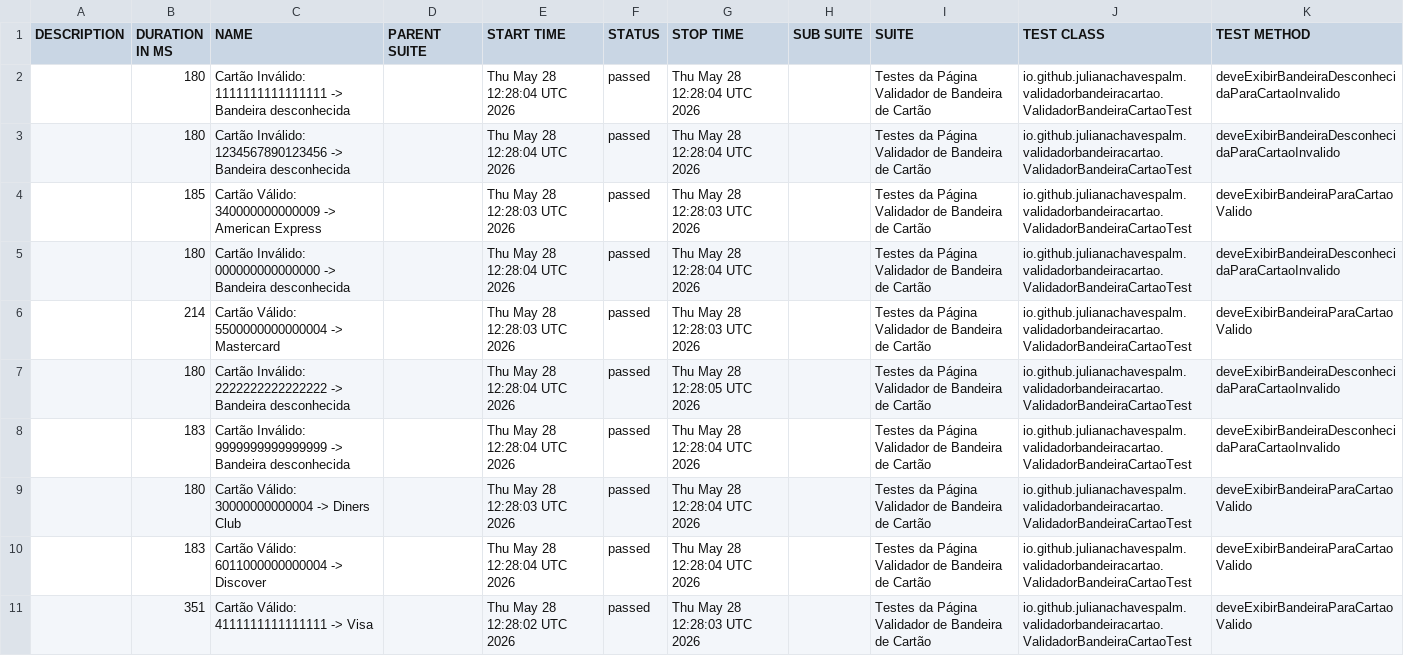
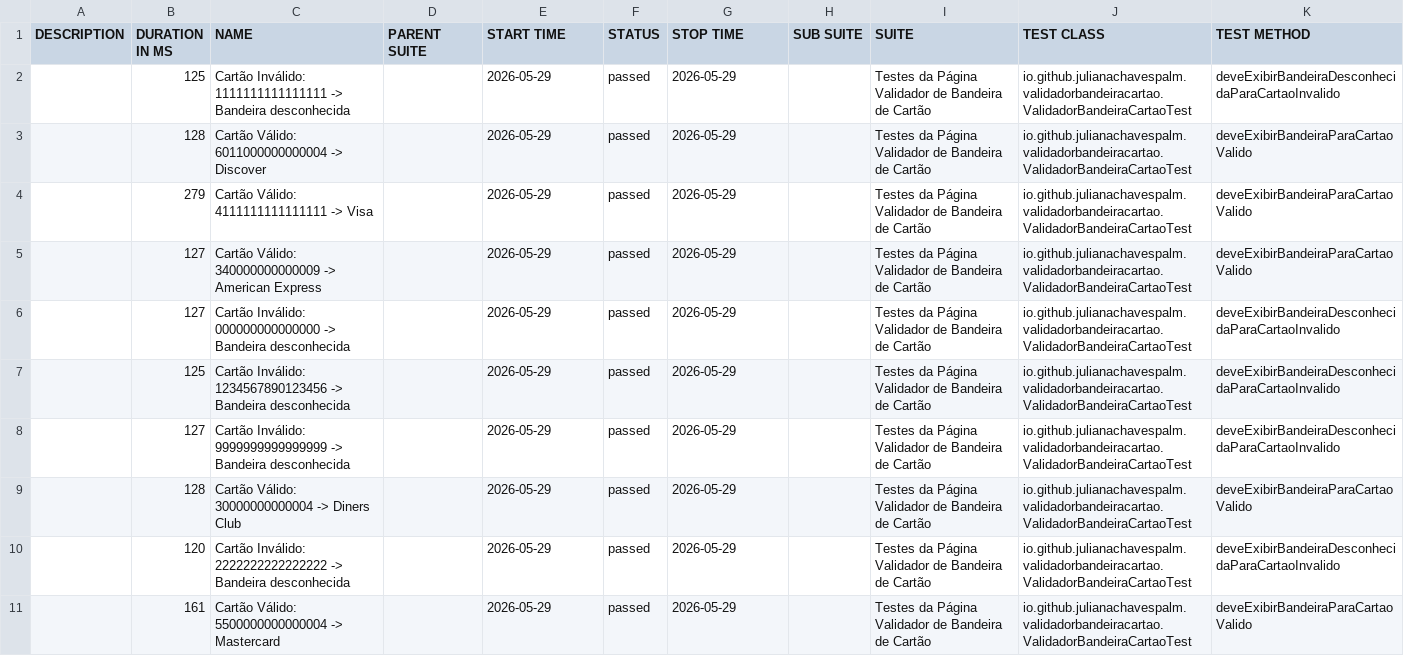
Before and after one commit to julianachavespalm/validadorbandeiracartao, a CSV file: data/suites.csv, drawn as a sheet; removed rows and columns are numbered as before the commit, all else as after; the diff names each change by its address in the sheet, - before the commit and + after, or states it on an @@ line.

```diff
--- a/data/suites.csv
+++ b/data/suites.csv
-B2 (DURATION IN MS): 180
+B2 (DURATION IN MS): 125
-E2 (START TIME): Thu May 28 12:28:04 UTC 2026
+E2 (START TIME): 2026-05-29
-G2 (STOP TIME): Thu May 28 12:28:04 UTC 2026
+G2 (STOP TIME): 2026-05-29
-row 3:  | 180 | Cartão Inválido: 1234567890123456 -> Bandeira desconhecida |  | Thu May 28 12:28:04 UTC 2026 | passed | Thu May 28 12:28:04 UTC 2026 |  | Testes da Página Validador de Bandeira de Cartão | io.github.julianachavespalm.validadorbandeiracartao.ValidadorBandeiraCartaoTest | deveExibirBandeiraDesconhecidaParaCartaoInvalido
+row 3:  | 128 | Cartão Válido: 6011000000000004 -> Discover |  | 2026-05-29 | passed | 2026-05-29 |  | Testes da Página Validador de Bandeira de Cartão | io.github.julianachavespalm.validadorbandeiracartao.ValidadorBandeiraCartaoTest | deveExibirBandeiraParaCartaoValido
+row 4:  | 279 | Cartão Válido: 4111111111111111 -> Visa |  | 2026-05-29 | passed | 2026-05-29 |  | Testes da Página Validador de Bandeira de Cartão | io.github.julianachavespalm.validadorbandeiracartao.ValidadorBandeiraCartaoTest | deveExibirBandeiraParaCartaoValido
-B5 (DURATION IN MS): 185
+B5 (DURATION IN MS): 127
-E5 (START TIME): Thu May 28 12:28:03 UTC 2026
+E5 (START TIME): 2026-05-29
-G5 (STOP TIME): Thu May 28 12:28:03 UTC 2026
+G5 (STOP TIME): 2026-05-29
-B6 (DURATION IN MS): 180
+B6 (DURATION IN MS): 127
-E6 (START TIME): Thu May 28 12:28:04 UTC 2026
+E6 (START TIME): 2026-05-29
-G6 (STOP TIME): Thu May 28 12:28:04 UTC 2026
+G6 (STOP TIME): 2026-05-29
-row 6:  | 214 | Cartão Válido: 5500000000000004 -> Mastercard |  | Thu May 28 12:28:03 UTC 2026 | passed | Thu May 28 12:28:03 UTC 2026 |  | Testes da Página Validador de Bandeira de Cartão | io.github.julianachavespalm.validadorbandeiracartao.ValidadorBandeiraCartaoTest | deveExibirBandeiraParaCartaoValido
-B7 (DURATION IN MS): 180
+B7 (DURATION IN MS): 125
-C7 (NAME): Cartão Inválido: 2222222222222222 -> Bandeira…
+C7 (NAME): Cartão Inválido: 1234567890123456 -> Bandeira…
-E7:E8 (START TIME): Thu May 28 12:28:04 UTC 2026
+E7:E8 (START TIME): 2026-05-29
-G7 (STOP TIME): Thu May 28 12:28:05 UTC 2026
+G7 (STOP TIME): 2026-05-29
-B8 (DURATION IN MS): 183
+B8 (DURATION IN MS): 127
-G8:G9 (STOP TIME): Thu May 28 12:28:04 UTC 2026
+G8:G9 (STOP TIME): 2026-05-29
-B9 (DURATION IN MS): 180
+B9 (DURATION IN MS): 128
-E9 (START TIME): Thu May 28 12:28:03 UTC 2026
+E9 (START TIME): 2026-05-29
+row 10:  | 120 | Cartão Inválido: 2222222222222222 -> Bandeira desconhecida |  | 2026-05-29 | passed | 2026-05-29 |  | Testes da Página Validador de Bandeira de Cartão | io.github.julianachavespalm.validadorbandeiracartao.ValidadorBandeiraCartaoTest | deveExibirBandeiraDesconhecidaParaCartaoInvalido
-B11 (DURATION IN MS): 183
+B11 (DURATION IN MS): 161
-C11 (NAME): Cartão Válido: 6011000000000004 -> Discover
+C11 (NAME): Cartão Válido: 5500000000000004 -> Mastercard
-E11 (START TIME): Thu May 28 12:28:04 UTC 2026
+E11 (START TIME): 2026-05-29
-G11 (STOP TIME): Thu May 28 12:28:04 UTC 2026
+G11 (STOP TIME): 2026-05-29
-row 11:  | 351 | Cartão Válido: 4111111111111111 -> Visa |  | Thu May 28 12:28:02 UTC 2026 | passed | Thu May 28 12:28:03 UTC 2026 |  | Testes da Página Validador de Bandeira de Cartão | io.github.julianachavespalm.validadorbandeiracartao.ValidadorBandeiraCartaoTest | deveExibirBandeiraParaCartaoValido
```
Also changed, not shown: 49 other files.
